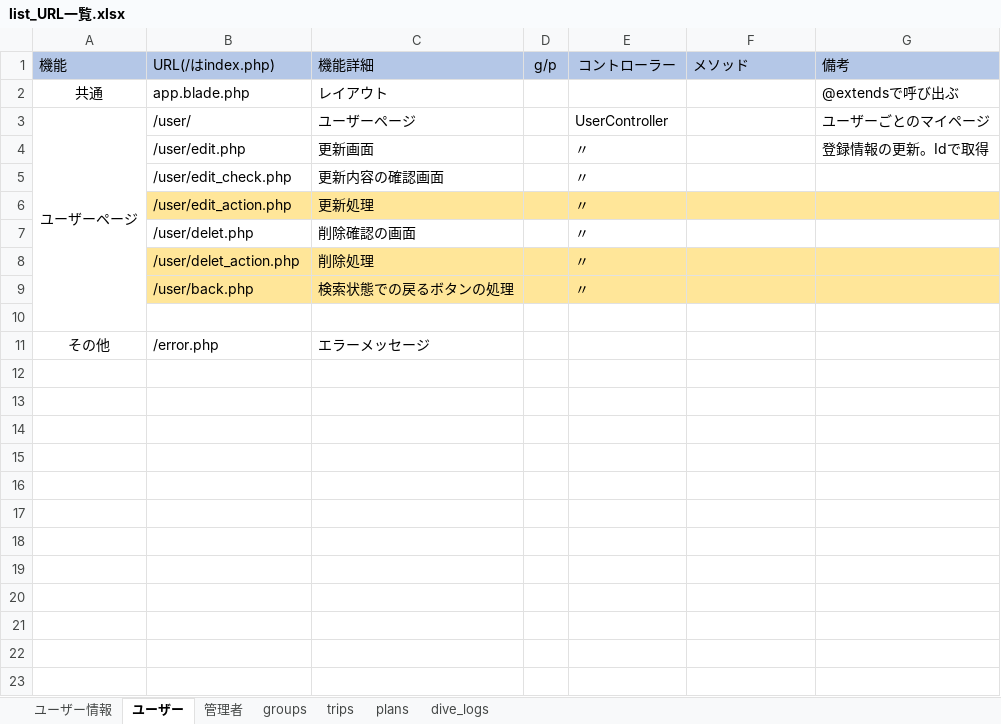
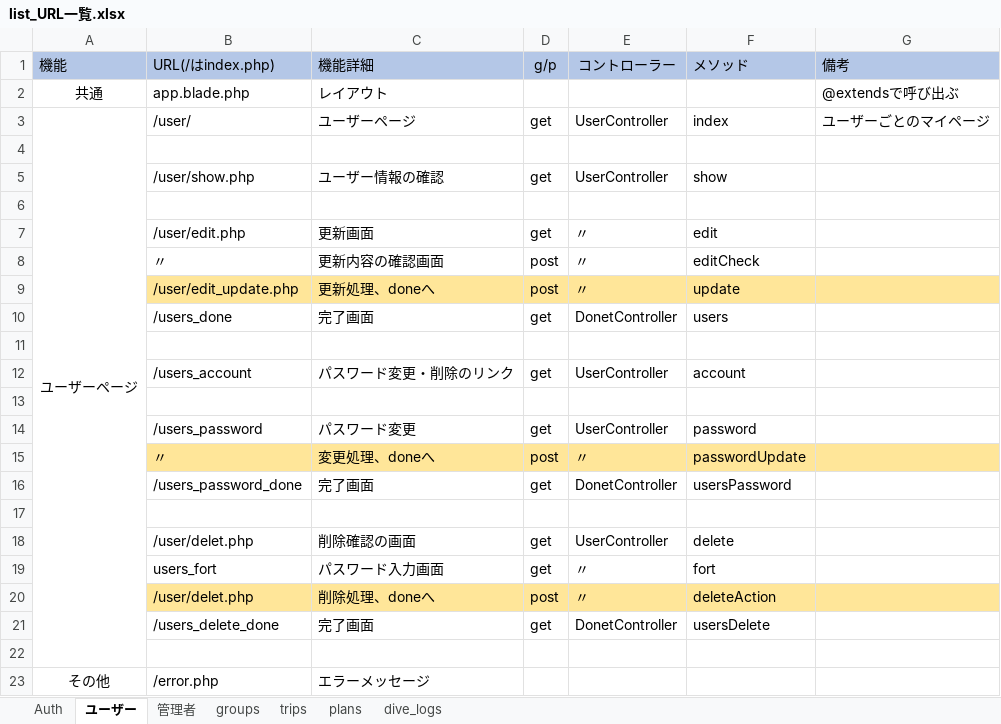
Before and after one commit to gone0021/GroupList, an Excel workbook: doc/詳細設計/list_URL一覧.xlsx, sheet ユーザー, drawn as a sheet; values as stored, in another font and other column widths than the file's, no borders; removed rows and columns are numbered as before the commit, all else as after; the diff names each change by its address in the sheet, - before the commit and + after, or states it on an @@ line.

Commit message:
URL一覧：ユーザー画面の編集

```diff
--- a/doc/詳細設計/list_URL一覧.xlsx (sheet ユーザー)
+++ b/doc/詳細設計/list_URL一覧.xlsx (sheet ユーザー)
-sheet tab: ユーザー情報
+sheet tab: Auth
-D3 (g/p): (empty)
+D3 (g/p): get
-F3 (メソッド): (empty)
+F3 (メソッド): index
-row 4:  | /user/edit.php | 更新画面 |  | 〃 |  | 登録情報の更新。Idで取得
+row 4: (empty)
-row 5:  | /user/edit_check.php | 更新内容の確認画面 |  | 〃
+row 5:  | /user/show.php | ユーザー情報の確認 | get | UserController | show
-row 6:  | /user/edit_action.php | 更新処理 |  | 〃
+row 6: (empty)
-B6:G6 fill: #FFE699
+B6:G6 fill: none
+row 7:  | /user/edit.php | 更新画面 | get | 〃 | edit
+row 8:  | 〃 | 更新内容の確認画面 | post | 〃 | editCheck
+row 9:  | /user/edit_update.php | 更新処理、doneへ | post | 〃 | update
+row 10:  | /users_done | 完了画面 | get | DonetController | users
-row 11:  | /user/delet.php | 削除確認の画面 |  | 〃
+row 11: (empty)
+row 12:  | /users_account | パスワード変更・削除のリンク | get | UserController | account
-row 13:  | /user/delet_action.php | 削除処理 |  | 〃
+row 13: (empty)
-B13:G13 fill: #FFE699
+B13:G13 fill: none
+row 14:  | /users_password | パスワード変更 | get | UserController | password
+row 15:  | 〃 | 変更処理、doneへ | post | 〃 | passwordUpdate
+row 16:  | /users_password_done | 完了画面 | get | DonetController | usersPassword
-row 17:  | /user/back.php | 検索状態での戻るボタンの処理 |  | 〃
+row 17: (empty)
-B17:G17 fill: #FFE699
+B17:G17 fill: none
+row 18:  | /user/delet.php | 削除確認の画面 | get | UserController | delete
+row 19:  | users_fort | パスワード入力画面 | get | 〃 | fort
+row 20:  | /user/delet.php | 削除処理、doneへ | post | 〃 | deleteAction
+row 21:  | /users_delete_done | 完了画面 | get | DonetController | usersDelete
```
Also changed, not shown: sheet 管理者, sheet Auth.
